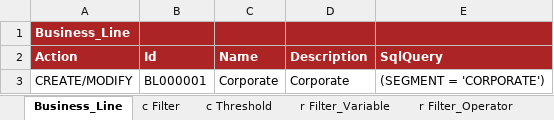
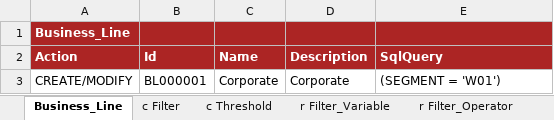
Before and after one commit to cybertop35/intelliJConf, an Excel workbook: earlywarning-pom/earlywarning-config/src/baf-instances/04_Inst_BusinessLine.xlsx, sheet Business_Line, drawn as a sheet; values as stored, in another font and other column widths than the file's, no borders; charts and pictures not drawn; the diff names each change by its address in the sheet, - before the commit and + after, or states it on an @@ line.

```diff
--- a/earlywarning-pom/earlywarning-config/src/baf-instances/04_Inst_BusinessLine.xlsx (sheet Business_Line)
+++ b/earlywarning-pom/earlywarning-config/src/baf-instances/04_Inst_BusinessLine.xlsx (sheet Business_Line)
-E3 (SqlQuery): (SEGMENT = 'CORPORATE')
+E3 (SqlQuery): (SEGMENT = 'W01')
```
Also changed, not shown: sheet c Filter_Variable_Value, charts or pictures, earlywarning-pom/earlywarning-config/src/baf-instances/17_Workflow.xlsx, earlywarning-pom/earlywarning-config/src/baf-instances/21_Inst_Variable_BIB.xlsx, 6 other files.
